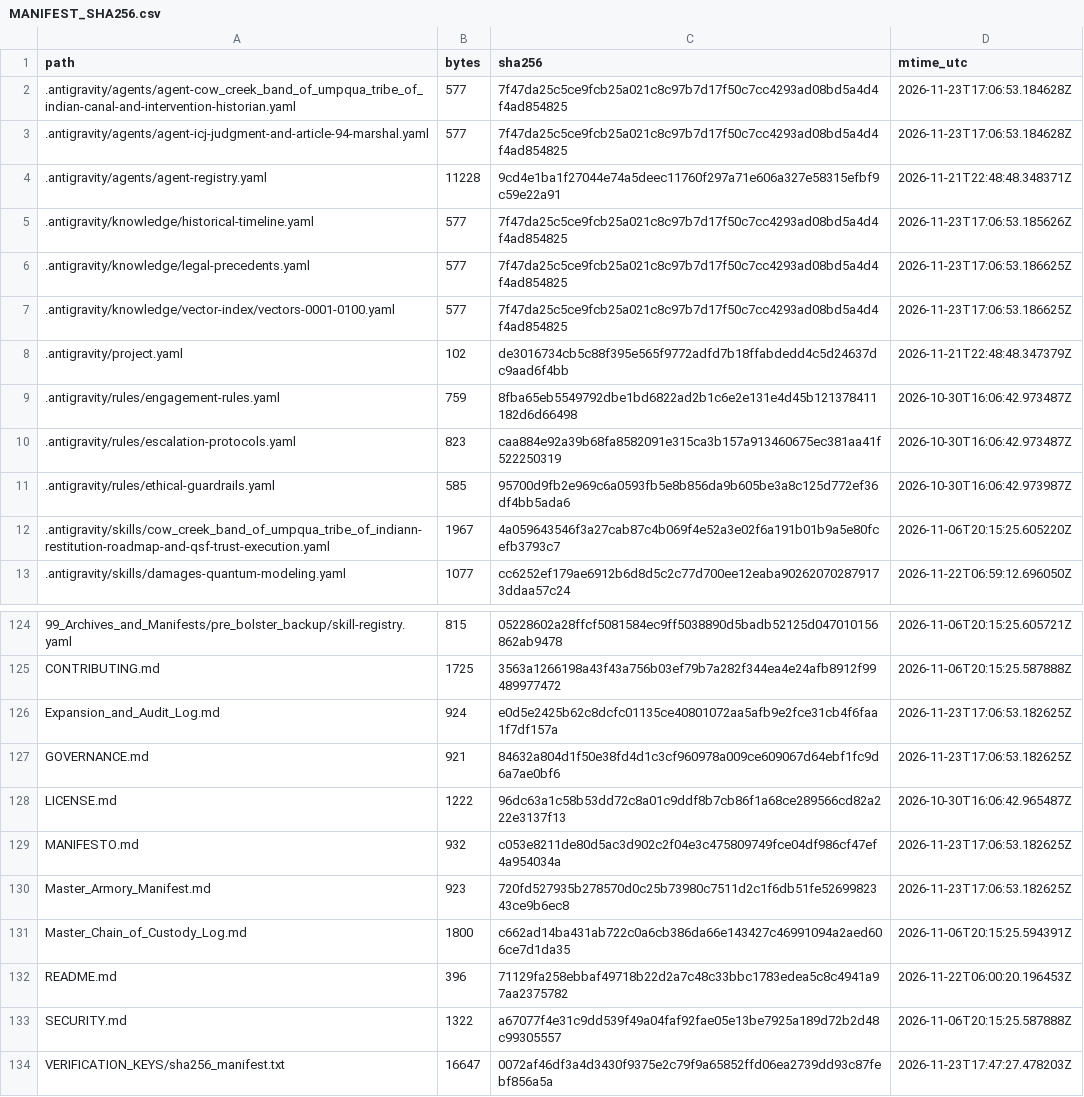
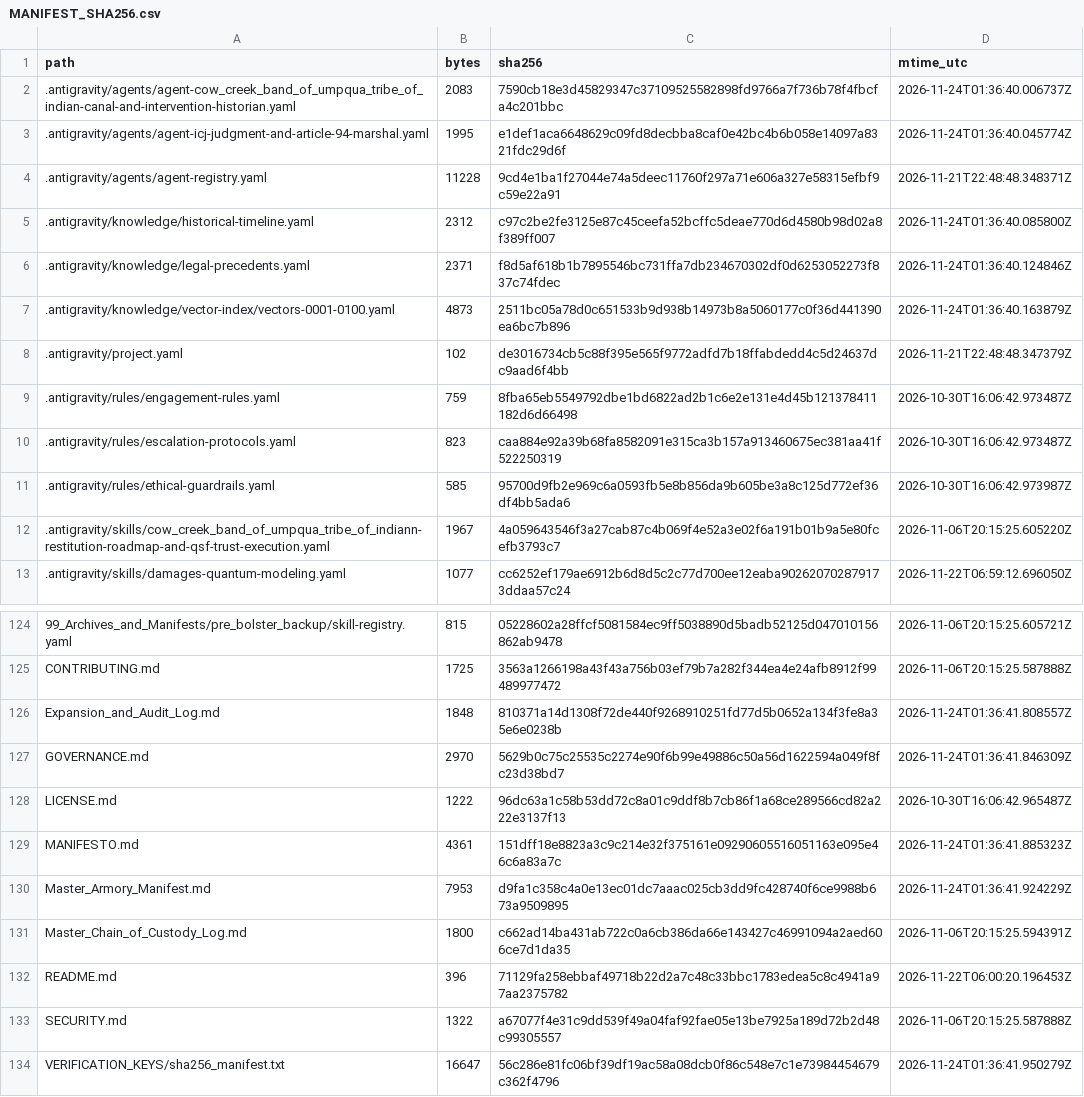
Before and after one commit to GlobalRestitutionAlliance/turtle-island-us-or-cow-creek-band-of-umpqua-tribe-of-indian-master-litigation, a CSV file: 99_Archives_and_Manifests/MANIFEST_SHA256.csv, drawn as a sheet; only a part is shown, gaps mark what is left out; the diff covers the shown part only.

```diff
--- a/99_Archives_and_Manifests/MANIFEST_SHA256.csv
+++ b/99_Archives_and_Manifests/MANIFEST_SHA256.csv
@@ -1,8 +1,8 @@
 path,bytes,sha256,mtime_utc
-.antigravity/agents/agent-cow_creek_band_of_umpqua_tribe_of_indian-canal-and-intervention-historian.yaml,577,7f47da25c5ce9fcb25a021c8c97b7d17f50c7cc4293ad08bd5a4d4f4ad854825,2026-11-23T17:06:53.184628Z
-.antigravity/agents/agent-icj-judgment-and-article-94-marshal.yaml,577,7f47da25c5ce9fcb25a021c8c97b7d17f50c7cc4293ad08bd5a4d4f4ad854825,2026-11-23T17:06:53.184628Z
+.antigravity/agents/agent-cow_creek_band_of_umpqua_tribe_of_indian-canal-and-intervention-historian.yaml,2083,7590cb18e3d45829347c37109525582898fd9766a7f736b78f4fbcfa4c201bbc,2026-11-24T01:36:40.006737Z
+.antigravity/agents/agent-icj-judgment-and-article-94-marshal.yaml,1995,e1def1aca6648629c09fd8decbba8caf0e42bc4b6b058e14097a8321fdc29d6f,2026-11-24T01:36:40.045774Z
 .antigravity/agents/agent-registry.yaml,11228,9cd4e1ba1f27044e74a5deec11760f297a71e606a327e58315efbf9c59e22a91,2026-11-21T22:48:48.348371Z
-.antigravity/knowledge/historical-timeline.yaml,577,7f47da25c5ce9fcb25a021c8c97b7d17f50c7cc4293ad08bd5a4d4f4ad854825,2026-11-23T17:06:53.185626Z
-.antigravity/knowledge/legal-precedents.yaml,577,7f47da25c5ce9fcb25a021c8c97b7d17f50c7cc4293ad08bd5a4d4f4ad854825,2026-11-23T17:06:53.186625Z
-.antigravity/knowledge/vector-index/vectors-0001-0100.yaml,577,7f47da25c5ce9fcb25a021c8c97b7d17f50c7cc4293ad08bd5a4d4f4ad854825,2026-11-23T17:06:53.186625Z
+.antigravity/knowledge/historical-timeline.yaml,2312,c97c2be2fe3125e87c45ceefa52bcffc5deae770d6d4580b98d02a8f389ff007,2026-11-24T01:36:40.085800Z
+.antigravity/knowledge/legal-precedents.yaml,2371,f8d5af618b1b7895546bc731ffa7db234670302df0d6253052273f837c74fdec,2026-11-24T01:36:40.124846Z
+.antigravity/knowledge/vector-index/vectors-0001-0100.yaml,4873,2511bc05a78d0c651533b9d938b14973b8a5060177c0f36d441390ea6bc7b896,2026-11-24T01:36:40.163879Z
 .antigravity/project.yaml,102,de3016734cb5c88f395e565f9772adfd7b18ffabdedd4c5d24637dc9aad6f4bb,2026-11-21T22:48:48.347379Z
@@ -125,7 +125,7 @@ path,bytes,sha256,mtime_utc
 CONTRIBUTING.md,1725,3563a1266198a43f43a756b03ef79b7a282f344ea4e24afb8912f99489977472,2026-11-06T20:15:25.587888Z
-Expansion_and_Audit_Log.md,924,e0d5e2425b62c8dcfc01135ce40801072aa5afb9e2fce31cb4f6faa1f7df157a,2026-11-23T17:06:53.182625Z
-GOVERNANCE.md,921,84632a804d1f50e38fd4d1c3cf960978a009ce609067d64ebf1fc9d6a7ae0bf6,2026-11-23T17:06:53.182625Z
+Expansion_and_Audit_Log.md,1848,810371a14d1308f72de440f9268910251fd77d5b0652a134f3fe8a35e6e0238b,2026-11-24T01:36:41.808557Z
+GOVERNANCE.md,2970,5629b0c75c25535c2274e90f6b99e49886c50a56d1622594a049f8fc23d38bd7,2026-11-24T01:36:41.846309Z
 LICENSE.md,1222,96dc63a1c58b53dd72c8a01c9ddf8b7cb86f1a68ce289566cd82a222e3137f13,2026-10-30T16:06:42.965487Z
-MANIFESTO.md,932,c053e8211de80d5ac3d902c2f04e3c475809749fce04df986cf47ef4a954034a,2026-11-23T17:06:53.182625Z
-Master_Armory_Manifest.md,923,720fd527935b278570d0c25b73980c7511d2c1f6db51fe5269982343ce9b6ec8,2026-11-23T17:06:53.182625Z
+MANIFESTO.md,4361,151dff18e8823a3c9c214e32f375161e09290605516051163e095e46c6a83a7c,2026-11-24T01:36:41.885323Z
+Master_Armory_Manifest.md,7953,d9fa1c358c4a0e13ec01dc7aaac025cb3dd9fc428740f6ce9988b673a9509895,2026-11-24T01:36:41.924229Z
 Master_Chain_of_Custody_Log.md,1800,c662ad14ba431ab722c0a6cb386da66e143427c46991094a2aed606ce7d1da35,2026-11-06T20:15:25.594391Z
@@ -133,2 +133,2 @@ README.md,396,71129fa258ebbaf49718b22d2a7c48c33bbc1783edea5c8c4941a97aa2375782,2
 SECURITY.md,1322,a67077f4e31c9dd539f49a04faf92fae05e13be7925a189d72b2d48c99305557,2026-11-06T20:15:25.587888Z
-VERIFICATION_KEYS/sha256_manifest.txt,16647,0072af46df3a4d3430f9375e2c79f9a65852ffd06ea2739dd93c87febf856a5a,2026-11-23T17:47:27.478203Z
+VERIFICATION_KEYS/sha256_manifest.txt,16647,56c286e81fc06bf39df19ac58a08dcb0f86c548e7c1e73984454679c362f4796,2026-11-24T01:36:41.950279Z
```
Also changed, not shown: 81 edited cells elsewhere in this file, 37 other files.
